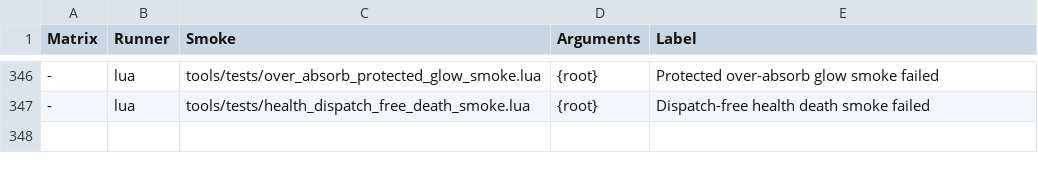
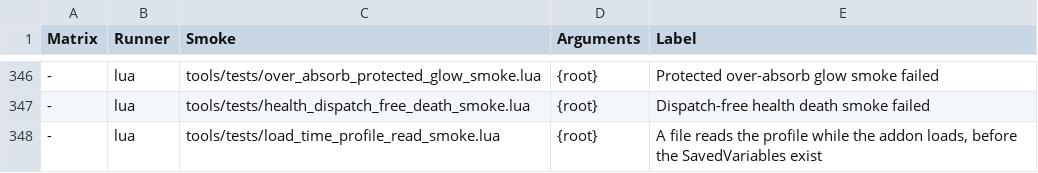
Before and after one commit to Mapkov2/MidnightSimpleUnitFrames, a TSV file: tools/classic-gate-smokes.tsv, drawn as a sheet; only a part is shown, gaps mark what is left out; the diff names each change by its address in the sheet, - before the commit and + after, or states it on an @@ line.

Commit message:
fix(runtime): stop building a throwaway profile at load; apply target sounds at login
The client loads the SavedVariables after every file of the addon ran, so a
file that reads a setting while it loads gets MSUF_EnsureDB's full defaults
pass on a profile the SavedVariables then replace.

- Runtime/MSUF_UnitTooltips.lua recomputed its hover fast path at load; the
  PLAYER_ENTERING_WORLD recompute already settles it with the real profile.
- Features/Gameplay/MSUF_Feature_TargetSound.lua applied the target sounds at
  load, read the throwaway profile (off) and nothing applied the saved value
  afterwards: target sounds a player turned on were silent after every login
  until the menu toggle or a profile switch. It applies them at PLAYER_LOGIN.
  The file becomes a reviewed override of the Retail mirror.

New load_time_profile_read_smoke pins both and lists the load-time readers
left in Castbars/ for their owner.

```diff
--- a/tools/classic-gate-smokes.tsv
+++ b/tools/classic-gate-smokes.tsv
+row 348: - | lua | tools/tests/load_time_profile_read_smoke.lua | {root} | A file reads the profile while the addon loads, before the SavedVariables exist
```
Also changed, not shown: tools/classic-retail-overrides.tsv, 4 other files.
